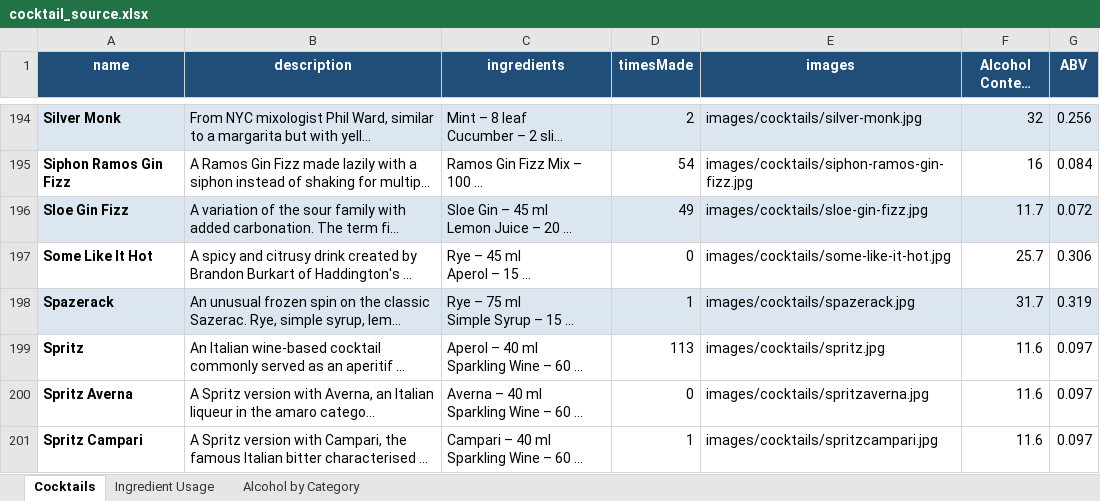
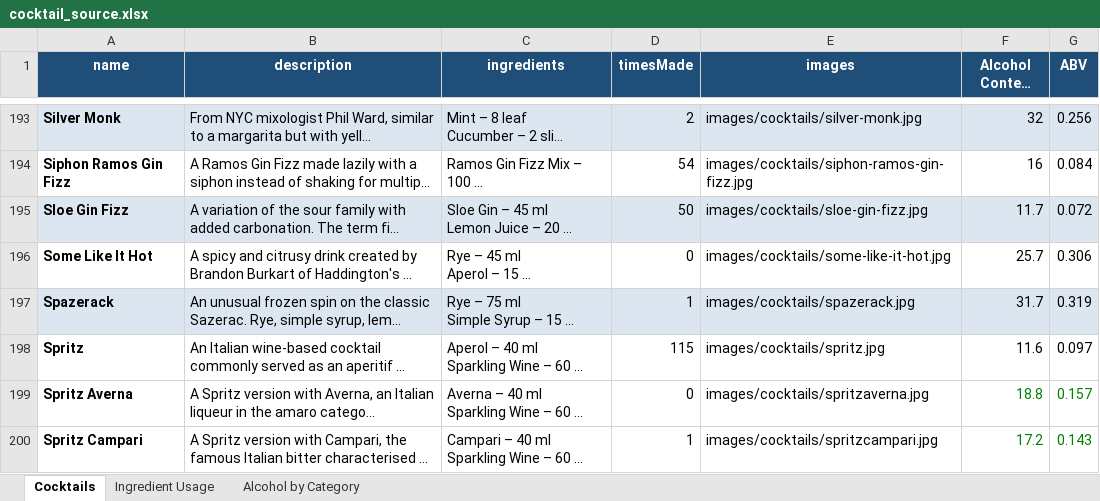
Before and after one commit to gregoirebaudry/Greg-s-Bar, an Excel workbook: cocktail_source.xlsx, sheet Cocktails, drawn as a sheet; only a part is shown, gaps mark what is left out; long unchanged cells end in …; values as stored, in another font and other column widths than the file's, no borders; addresses are those after the commit; the diff covers the shown part only; the diff names each change by its address in the sheet, - before the commit and + after, or states it on an @@ line.

Commit message:
updated cocktail list

```diff
--- a/cocktail_source.xlsx (sheet Cocktails)
+++ b/cocktail_source.xlsx (sheet Cocktails)
-D195 (timesMade): 49
+D195 (timesMade): 50
-D198 (timesMade): 113
+D198 (timesMade): 115
-F199 (Alcohol Content (ml)): 11.6
+F199 (Alcohol Content (ml)): 18.8
-F199:G200 text colour: black
+F199:G200 text colour: #008000
-G199 (ABV): 0.097
+G199 (ABV): 0.157
-F200 (Alcohol Content (ml)): 11.6
+F200 (Alcohol Content (ml)): 17.2
-G200 (ABV): 0.097
+G200 (ABV): 0.143
```
Also changed, not shown: 4 added rows, 1 removed row, 22 edited cells and cell formats elsewhere in this sheet, sheet Alcohol by Category, 5 other files.
